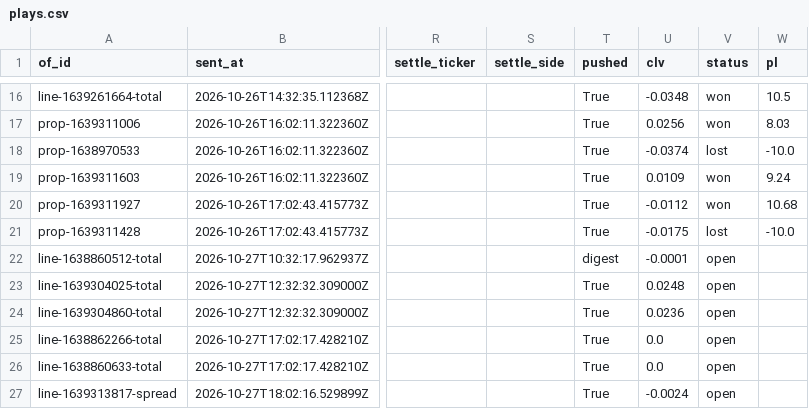
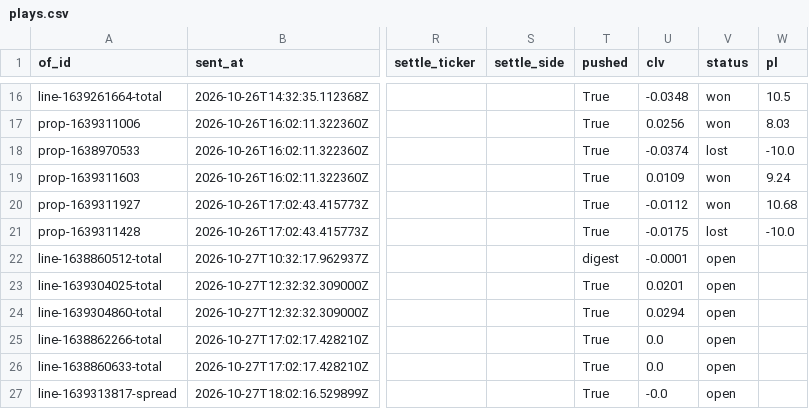
Before and after one commit to colebeasley10-glitch/pm-edge, a CSV file: research_lab/data/ODDS_FAM/plays.csv, drawn as a sheet; only a part is shown, gaps mark what is left out; the diff names each change by its address in the sheet, - before the commit and + after, or states it on an @@ line.

Commit message:
Research Lab round [skip ci]

```diff
--- a/research_lab/data/ODDS_FAM/plays.csv
+++ b/research_lab/data/ODDS_FAM/plays.csv
-U23 (clv): 0.0248
+U23 (clv): 0.0201
-U24 (clv): 0.0236
+U24 (clv): 0.0294
-U27 (clv): -0.0024
+U27 (clv): -0.0
```
Also changed, not shown: research_lab/data/EV_FINDER_v2/positions.csv, research_lab/data/EV_FINDER_v3/positions.csv, 11 other files.
